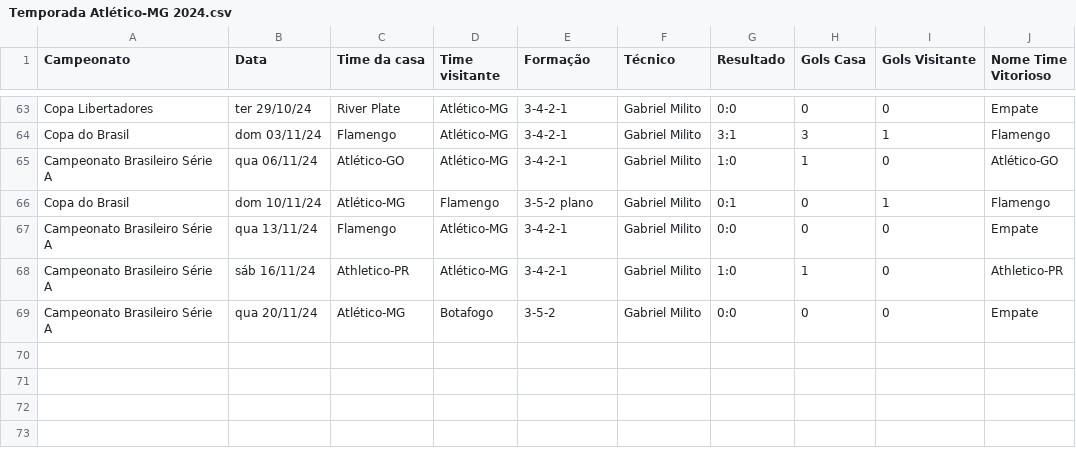
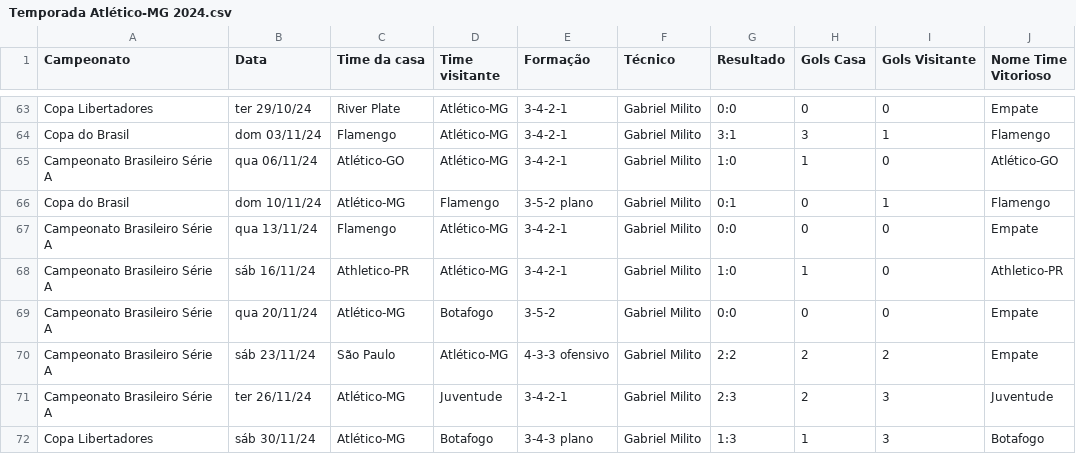
Before and after one commit to vinicius-mouzinho/Aproveitamento-Times-BR, a CSV file: data/Temporada Atlético-MG 2024.csv, drawn as a sheet; only a part is shown, gaps mark what is left out.

```diff
--- a/data/Temporada Atlético-MG 2024.csv
+++ b/data/Temporada Atlético-MG 2024.csv
@@ -69 +69,4 @@ Campeonato Brasileiro Série A,sáb 16/11/24,Athletico-PR,Atlético-MG,3-4-2-1,G
 Campeonato Brasileiro Série A,qua 20/11/24,Atlético-MG,Botafogo,3-5-2,Gabriel Milito,0:0,0,0,Empate
+Campeonato Brasileiro Série A,sáb 23/11/24,São Paulo,Atlético-MG,4-3-3 ofensivo,Gabriel Milito,2:2,2,2,Empate
+Campeonato Brasileiro Série A,ter 26/11/24,Atlético-MG,Juventude,3-4-2-1,Gabriel Milito,2:3,2,3,Juventude
+Copa Libertadores,sáb 30/11/24,Atlético-MG,Botafogo,3-4-3 plano,Gabriel Milito,1:3,1,3,Botafogo
```
Also changed, not shown: data/Temporada Atlético-GO 2024.csv, data/Temporada Botafogo 2024.csv, 17 other files.
